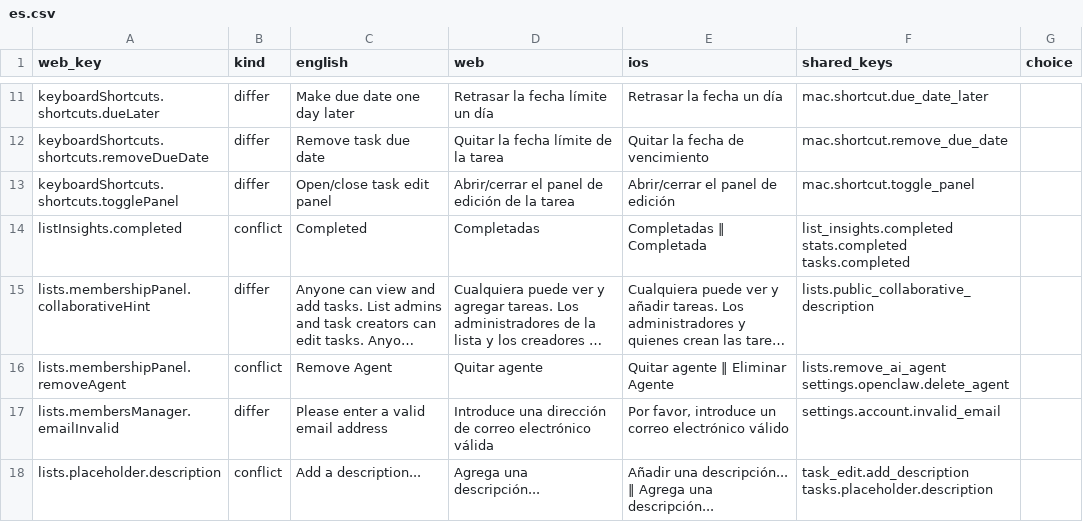
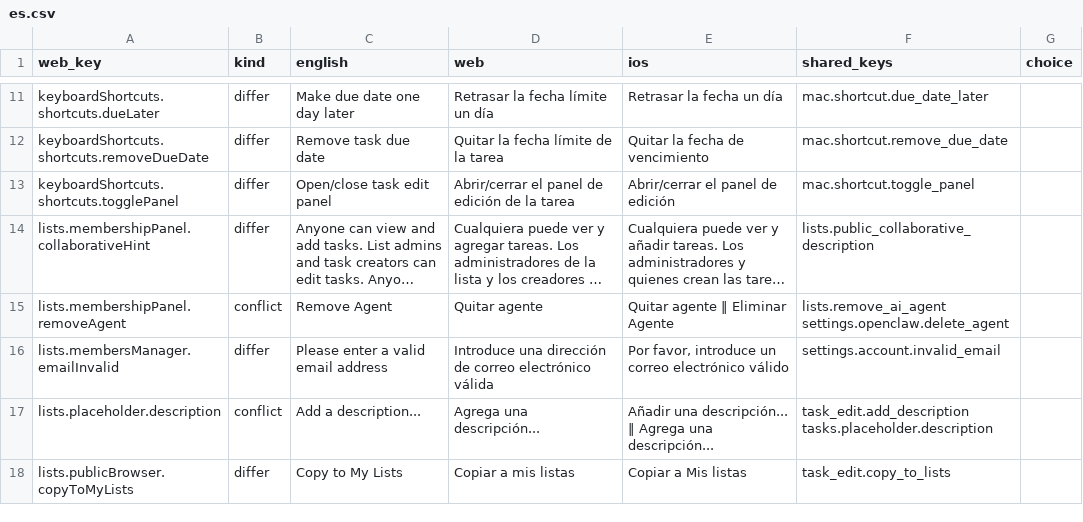
Before and after one commit to Graceful-Tools/astrid-web, a CSV file: lib/i18n/core-strings/review/es.csv, drawn as a sheet; only a part is shown, gaps mark what is left out; the shorter side is filled out with more unchanged rows; long unchanged cells end in …; the diff names each change by its address in the sheet, - before the commit and + after, or states it on an @@ line.

```diff
--- a/lib/i18n/core-strings/review/es.csv
+++ b/lib/i18n/core-strings/review/es.csv
-row 14: listInsights.completed | conflict | Completed | Completadas | Completadas ‖ Completada | list_insights.completed stats.completed tasks.completed
```
Also changed, not shown: lib/i18n/core-strings/review/fr.csv, lib/i18n/core-strings/review/it.csv, 48 other files.
